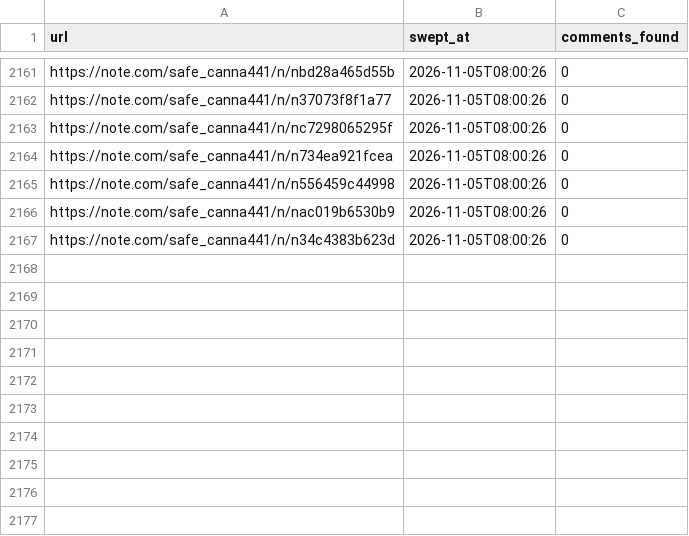
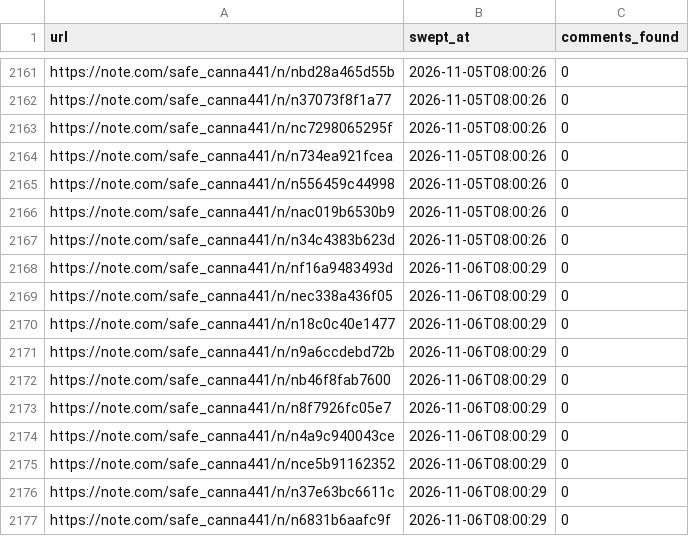
Before and after one commit to tyutyutakokaina81-netizen/agent-team, a TSV file: ops/comments/_sweep.tsv, drawn as a sheet; only a part is shown, gaps mark what is left out; the diff names each change by its address in the sheet, - before the commit and + after, or states it on an @@ line.

```diff
--- a/ops/comments/_sweep.tsv
+++ b/ops/comments/_sweep.tsv
+row 2168: https://note.com/safe_canna441/n/nf16a9483493d | 2026-11-06T08:00:29 | 0
+row 2169: https://note.com/safe_canna441/n/nec338a436f05 | 2026-11-06T08:00:29 | 0
+row 2170: https://note.com/safe_canna441/n/n18c0c40e1477 | 2026-11-06T08:00:29 | 0
+row 2171: https://note.com/safe_canna441/n/n9a6ccdebd72b | 2026-11-06T08:00:29 | 0
+row 2172: https://note.com/safe_canna441/n/nb46f8fab7600 | 2026-11-06T08:00:29 | 0
+row 2173: https://note.com/safe_canna441/n/n8f7926fc05e7 | 2026-11-06T08:00:29 | 0
+row 2174: https://note.com/safe_canna441/n/n4a9c940043ce | 2026-11-06T08:00:29 | 0
+row 2175: https://note.com/safe_canna441/n/nce5b91162352 | 2026-11-06T08:00:29 | 0
+row 2176: https://note.com/safe_canna441/n/n37e63bc6611c | 2026-11-06T08:00:29 | 0
+row 2177: https://note.com/safe_canna441/n/n6831b6aafc9f | 2026-11-06T08:00:29 | 0
```
Also changed, not shown: 12 other files.
